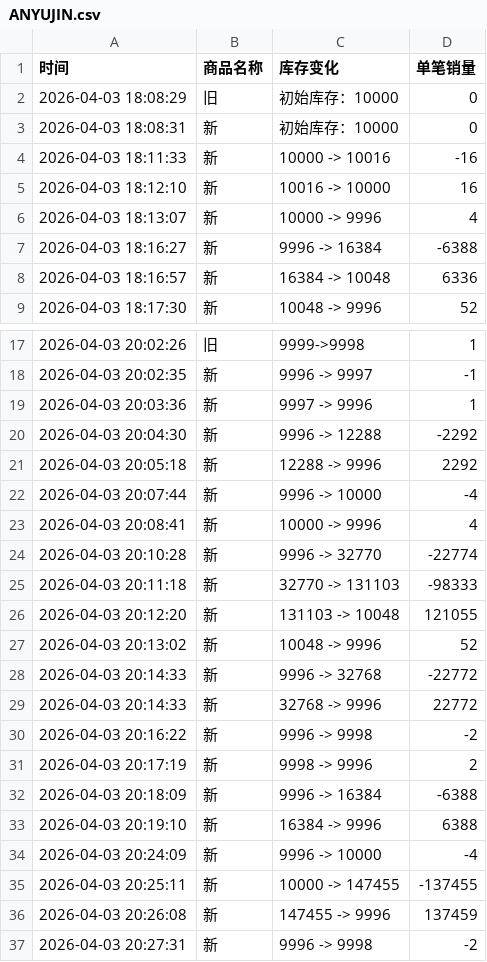
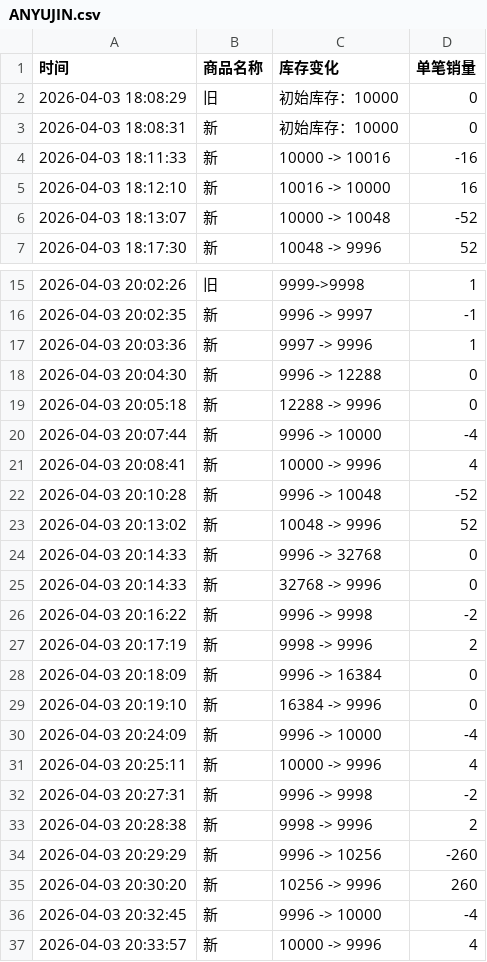
Before and after one commit to Juineii/ive_kms0403, a CSV file: ANYUJIN.csv, drawn as a sheet; only a part is shown, gaps mark what is left out; the shorter side is filled out with more unchanged rows; the diff covers the shown part only.

Commit message:
自动更新数据 2026-04-03 21:28:10

```diff
--- a/ANYUJIN.csv
+++ b/ANYUJIN.csv
@@ -5,5 +5,3 @@
 2026-04-03 18:12:10,新,10016 -> 10000,16
-2026-04-03 18:13:07,新,10000 -> 9996,4
-2026-04-03 18:16:27,新,9996 -> 16384,-6388
-2026-04-03 18:16:57,新,16384 -> 10048,6336
+2026-04-03 18:13:07,新,10000 -> 10048,-52
 2026-04-03 18:17:30,新,10048 -> 9996,52
@@ -19,19 +17,16 @@
 2026-04-03 20:03:36,新,9997 -> 9996,1
-2026-04-03 20:04:30,新,9996 -> 12288,-2292
-2026-04-03 20:05:18,新,12288 -> 9996,2292
+2026-04-03 20:04:30,新,9996 -> 12288,0
+2026-04-03 20:05:18,新,12288 -> 9996,0
 2026-04-03 20:07:44,新,9996 -> 10000,-4
 2026-04-03 20:08:41,新,10000 -> 9996,4
-2026-04-03 20:10:28,新,9996 -> 32770,-22774
-2026-04-03 20:11:18,新,32770 -> 131103,-98333
-2026-04-03 20:12:20,新,131103 -> 10048,121055
+2026-04-03 20:10:28,新,9996 -> 10048,-52
 2026-04-03 20:13:02,新,10048 -> 9996,52
-2026-04-03 20:14:33,新,9996 -> 32768,-22772
-2026-04-03 20:14:33,新,32768 -> 9996,22772
+2026-04-03 20:14:33,新,9996 -> 32768,0
+2026-04-03 20:14:33,新,32768 -> 9996,0
 2026-04-03 20:16:22,新,9996 -> 9998,-2
 2026-04-03 20:17:19,新,9998 -> 9996,2
-2026-04-03 20:18:09,新,9996 -> 16384,-6388
-2026-04-03 20:19:10,新,16384 -> 9996,6388
+2026-04-03 20:18:09,新,9996 -> 16384,0
+2026-04-03 20:19:10,新,16384 -> 9996,0
 2026-04-03 20:24:09,新,9996 -> 10000,-4
-2026-04-03 20:25:11,新,10000 -> 147455,-137455
-2026-04-03 20:26:08,新,147455 -> 9996,137459
+2026-04-03 20:25:11,新,10000 -> 9996,4
 2026-04-03 20:27:31,新,9996 -> 9998,-2
```
Also changed, not shown: 1 added row, 1 removed row and 4 edited cells elsewhere in this file.
